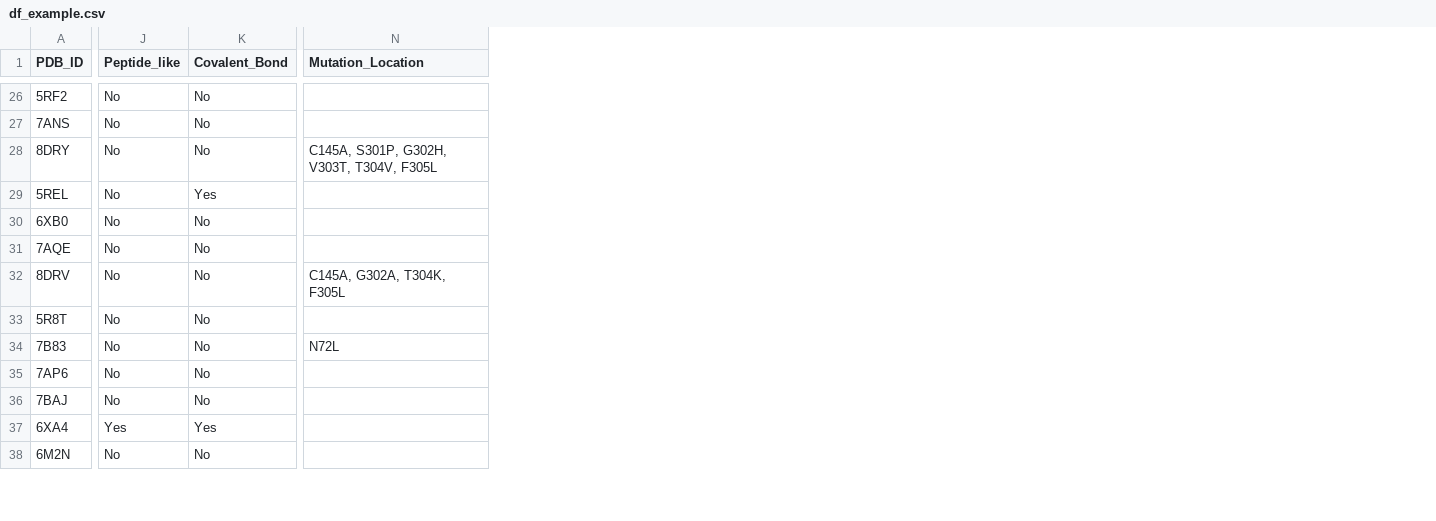
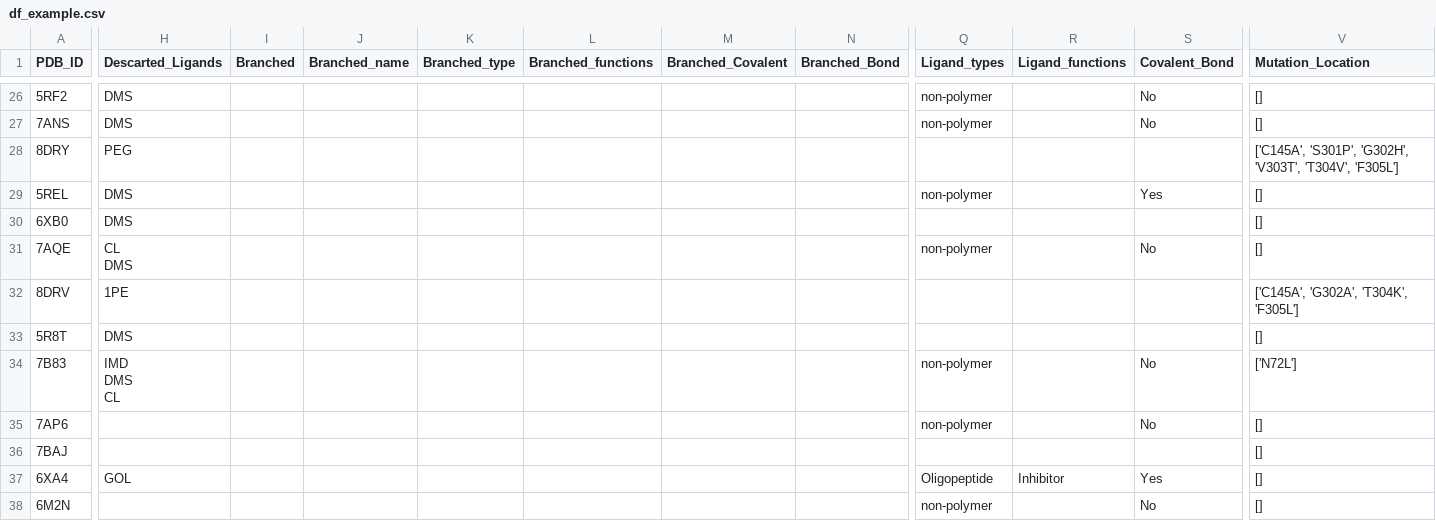
Before and after one commit to URV-cheminformatics/PDB-CAT, a CSV file: example/df_example.csv, drawn as a sheet; only a part is shown, gaps mark what is left out; removed rows and columns are numbered as before the commit, all else as after; ↵ is a line break in a cell; the diff covers the shown part only; the diff names each change by its address in the sheet, - before the commit and + after, or states it on an @@ line.

```diff
--- a/example/df_example.csv
+++ b/example/df_example.csv
+column H (Descarted_Ligands), rows 26-37: DMS | DMS | PEG | DMS | DMS | CL ↵ DMS | 1PE | DMS | IMD ↵ DMS ↵ CL |  |  | GOL
+column I (Branched), empty
+column J (Branched_name), empty
+column K (Branched_type), empty
+column L (Branched_functions), empty
+column M (Branched_Covalent), empty
+column N (Branched_Bond), empty
-column J (Peptide_like), rows 26-38: No | No | No | No | No | No | No | No | No | No | No | Yes | No
+column Q (Ligand_types), rows 26-38: non-polymer | non-polymer |  | non-polymer |  | non-polymer |  |  | non-polymer | non-polymer |  | Oligopeptide | non-polymer
+column R (Ligand_functions), row 37: Inhibitor
-V26:V27 (Mutation_Location): (empty)
+V26:V27 (Mutation_Location): []
-S28 (Covalent_Bond): No
+S28 (Covalent_Bond): (empty)
-V28 (Mutation_Location): C145A, S301P, G302H, V303T, T304V, F305L
+V28 (Mutation_Location): ['C145A', 'S301P', 'G302H', 'V303T', 'T304V', 'F305L']
-V29:V31 (Mutation_Location): (empty)
+V29:V31 (Mutation_Location): []
-S30 (Covalent_Bond): No
+S30 (Covalent_Bond): (empty)
-S32:S33 (Covalent_Bond): No
+S32:S33 (Covalent_Bond): (empty)
-V32 (Mutation_Location): C145A, G302A, T304K, F305L
+V32 (Mutation_Location): ['C145A', 'G302A', 'T304K', 'F305L']
-V33 (Mutation_Location): (empty)
+V33 (Mutation_Location): []
-V34 (Mutation_Location): N72L
+V34 (Mutation_Location): ['N72L']
-V35:V38 (Mutation_Location): (empty)
+V35:V38 (Mutation_Location): []
-S36 (Covalent_Bond): No
+S36 (Covalent_Bond): (empty)
```
Also changed, not shown: 70 edited cells elsewhere in this file, 6 other files.
